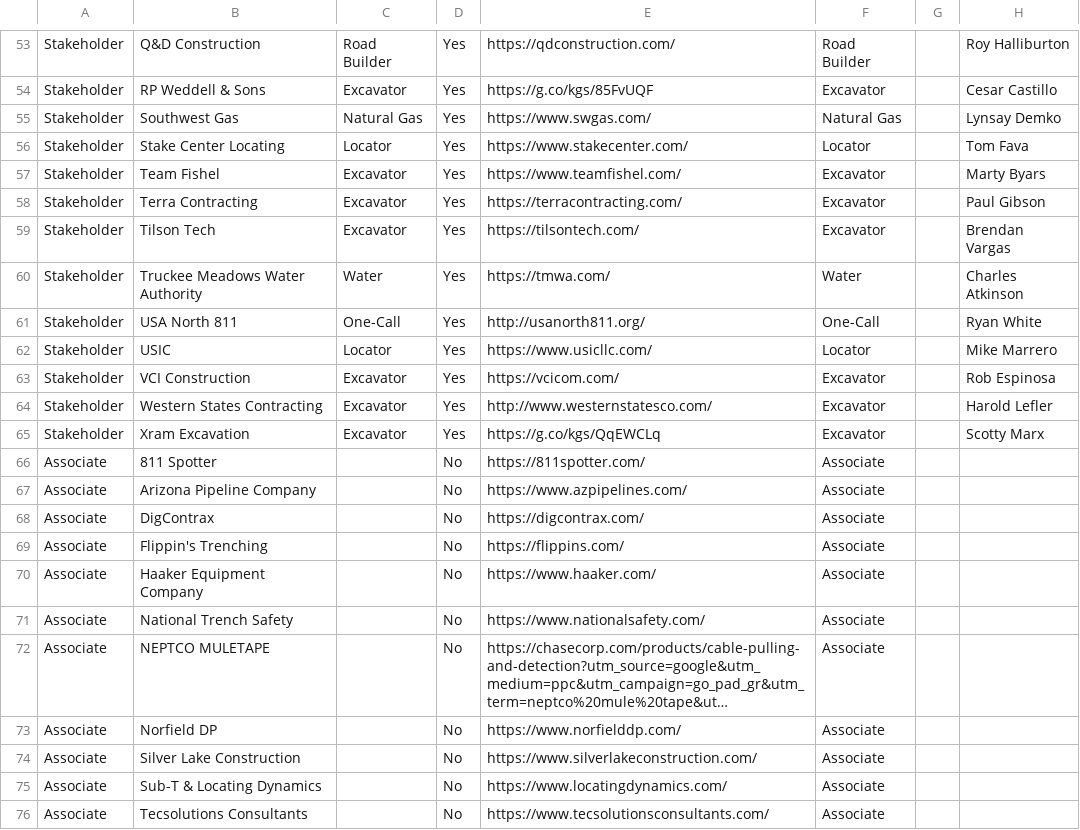
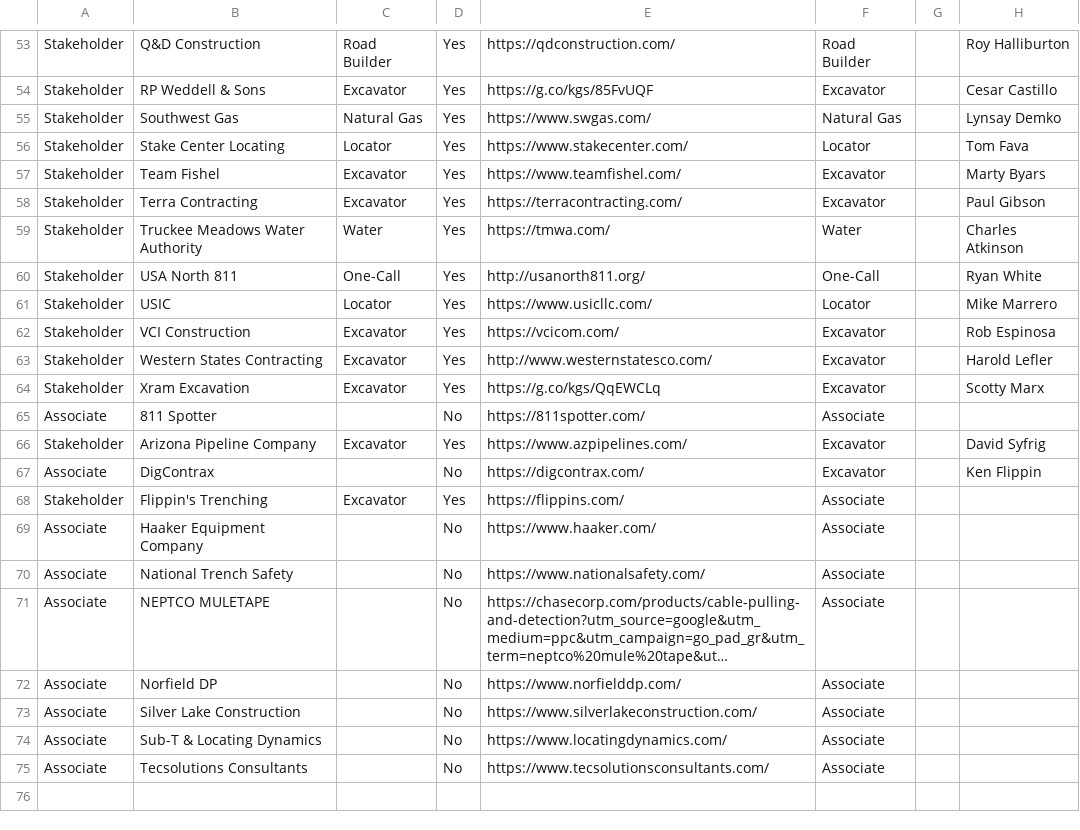
Before and after one commit to nrcgait/nrcga-website-frontend, a CSV file: data/members.csv, drawn as a sheet; only a part is shown, gaps mark what is left out; long unchanged cells end in ….

Commit message:
Update members.csv

```diff
--- a/data/members.csv
+++ b/data/members.csv
@@ -58,3 +58,2 @@ Stakeholder,"Team Fishel",Excavator,Yes,https://www.teamfishel.com/,Excavator,,M
 Stakeholder,"Terra Contracting",Excavator,Yes,https://terracontracting.com/,Excavator,,Paul Gibson
-Stakeholder,"Tilson Tech",Excavator,Yes,https://tilsontech.com/,Excavator,,Brendan Vargas
 Stakeholder,"Truckee Meadows Water Authority",Water,Yes,https://tmwa.com/,Water,,Charles Atkinson
@@ -66,5 +65,5 @@ Stakeholder,"Xram Excavation",Excavator,Yes,https://g.co/kgs/QqEWCLq,Excavator,,
 Associate,"811 Spotter",,No,https://811spotter.com/,Associate,,
-Associate,"Arizona Pipeline Company",,No,https://www.azpipelines.com/,Associate,,
-Associate,DigContrax,,No,https://digcontrax.com/,Associate,,
-Associate,"Flippin's Trenching",,No,https://flippins.com/,Associate,,
+Stakeholder,"Arizona Pipeline Company",Excavator,Yes,https://www.azpipelines.com/,Excavator,,David Syfrig
+Associate,DigContrax,,No,https://digcontrax.com/,Excavator,,Ken Flippin
+Stakeholder,"Flippin's Trenching",Excavator,Yes,https://flippins.com/,Associate,,
 Associate,"Haaker Equipment Company",,No,https://www.haaker.com/,Associate,,
```
